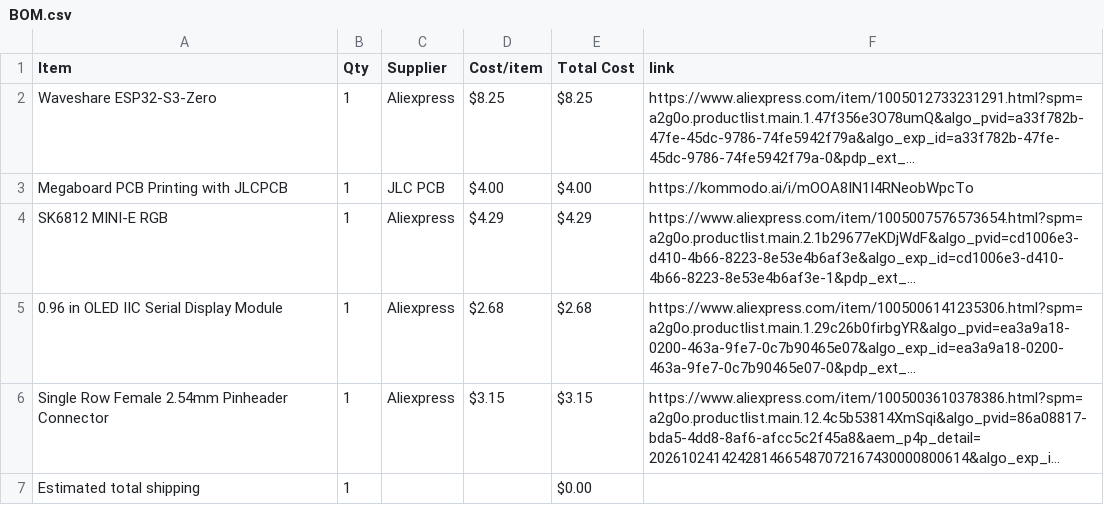
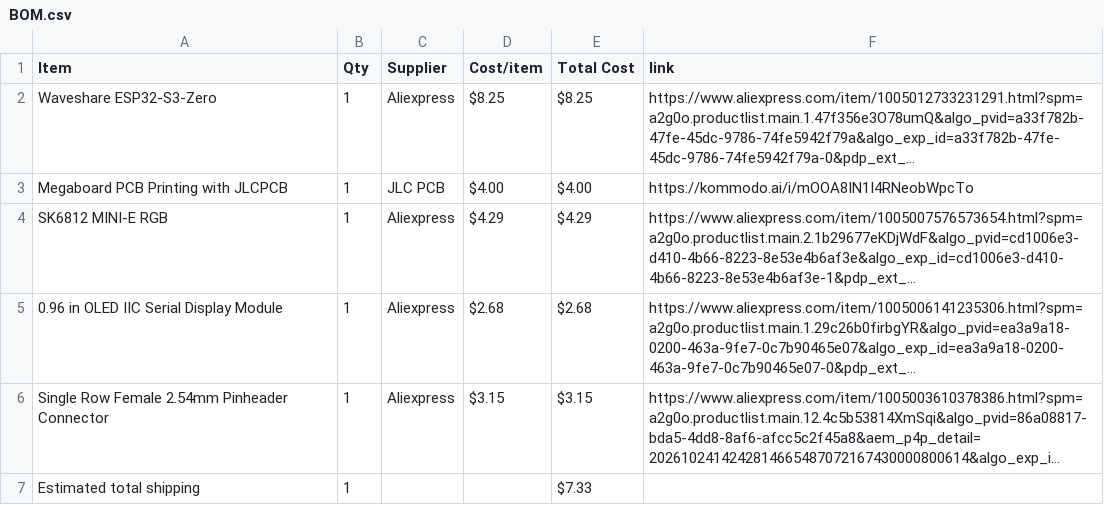
Before and after one commit to anvaymathur/MIDI-Keypad, a CSV file: BOM.csv, drawn as a sheet; long unchanged cells end in …; the diff names each change by its address in the sheet, - before the commit and + after, or states it on an @@ line.

Commit message:
Sync MIDI Keyboard from Half Life

```diff
--- a/BOM.csv
+++ b/BOM.csv
-E7 (Total Cost): $0.00
+E7 (Total Cost): $7.33
```
